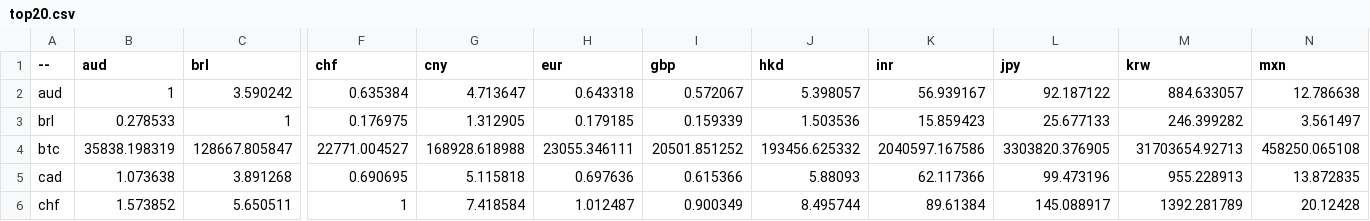
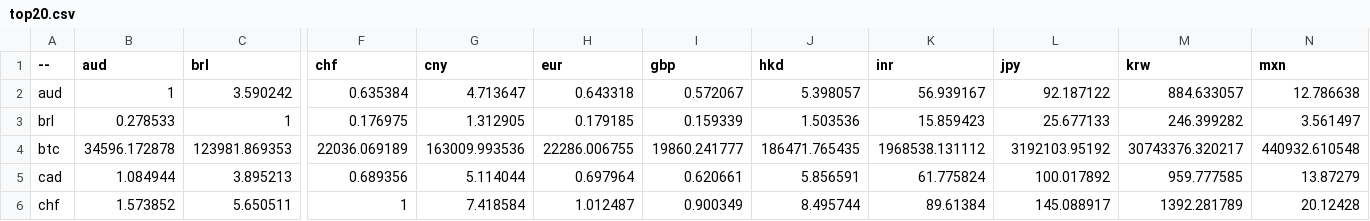
Before and after one commit to sparksets/exchange-rates, a CSV file: top20.csv, drawn as a sheet; only a part is shown, gaps mark what is left out; the diff covers the shown part only; the diff names each change by its address in the sheet, - before the commit and + after, or states it on an @@ line.

```diff
--- a/top20.csv
+++ b/top20.csv
-B4 (aud): 35838.198319
+B4 (aud): 34596.172878
-C4 (brl): 128667.805847
+C4 (brl): 123981.869353
-F4 (chf): 22771.004527
+F4 (chf): 22036.069189
-G4 (cny): 168928.618988
+G4 (cny): 163009.993536
-H4 (eur): 23055.346111
+H4 (eur): 22286.006755
-I4 (gbp): 20501.851252
+I4 (gbp): 19860.241777
-J4 (hkd): 193456.625332
+J4 (hkd): 186471.765435
-K4 (inr): 2040597.167586
+K4 (inr): 1968538.131112
-L4 (jpy): 3303820.376905
+L4 (jpy): 3192103.95192
-M4 (krw): 31703654.92713
+M4 (krw): 30743376.320217
-N4 (mxn): 458250.065108
+N4 (mxn): 440932.610548
-B5 (aud): 1.073638
+B5 (aud): 1.084944
-C5 (brl): 3.891268
+C5 (brl): 3.895213
-F5 (chf): 0.690695
+F5 (chf): 0.689356
-G5 (cny): 5.115818
+G5 (cny): 5.114044
-H5 (eur): 0.697636
+H5 (eur): 0.697964
-I5 (gbp): 0.615366
+I5 (gbp): 0.620661
-J5 (hkd): 5.88093
+J5 (hkd): 5.856591
-K5 (inr): 62.117366
+K5 (inr): 61.775824
-L5 (jpy): 99.473196
+L5 (jpy): 100.017892
-M5 (krw): 955.228913
+M5 (krw): 959.777585
-N5 (mxn): 13.872835
+N5 (mxn): 13.87279
```
Also changed, not shown: 128 edited cells elsewhere in this file, latest.csv, top10.csv, 3 other files.
